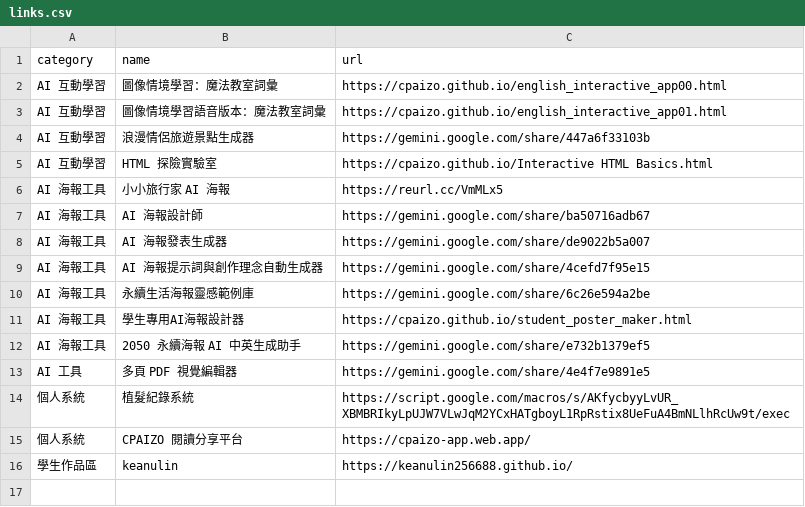
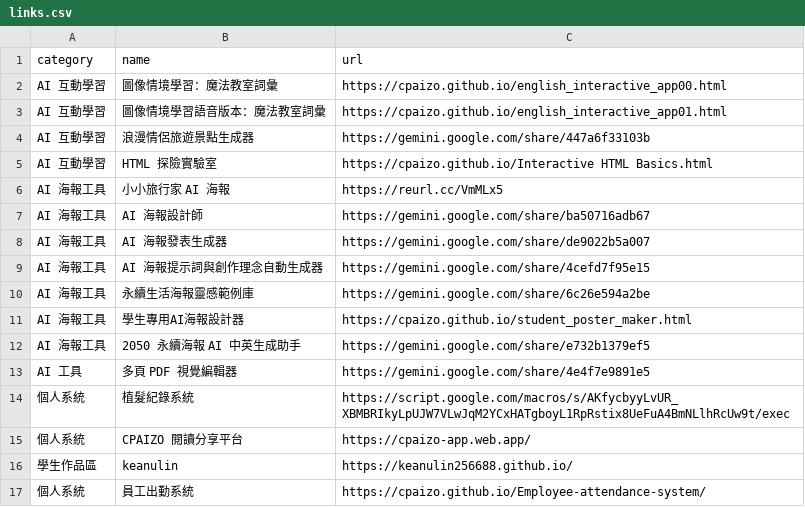
Before and after one commit to cpaizo/cpaizo.github.io, a CSV file: links.csv, drawn as a sheet.

Commit message:
Update links.csv

```diff
--- a/links.csv
+++ b/links.csv
@@ -16 +16,2 @@ AI 工具,多頁 PDF 視覺編輯器,https://gemini.google.com/share/4e4f7e9891e
 學生作品區,keanulin,https://keanulin256688.github.io/
+個人系統,員工出勤系統,https://cpaizo.github.io/Employee-attendance-system/
```
